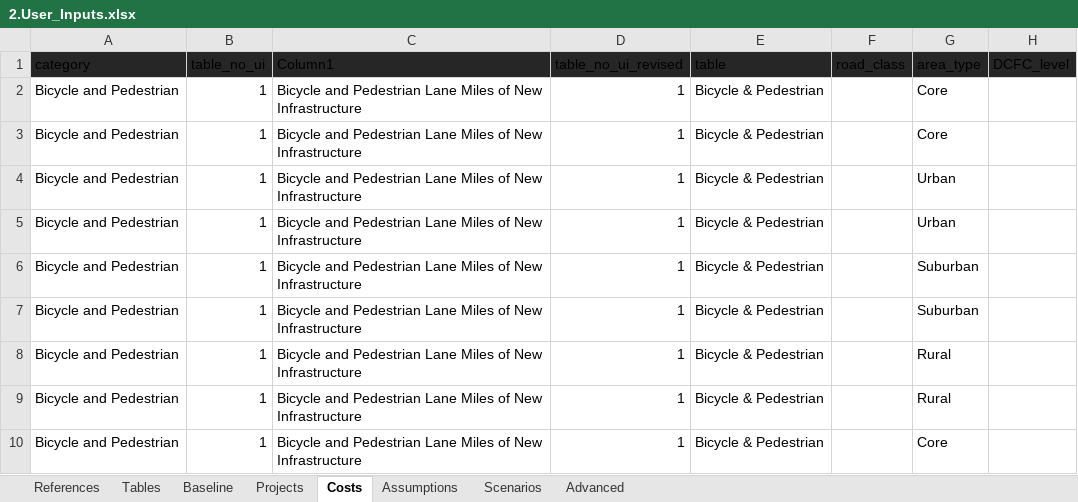
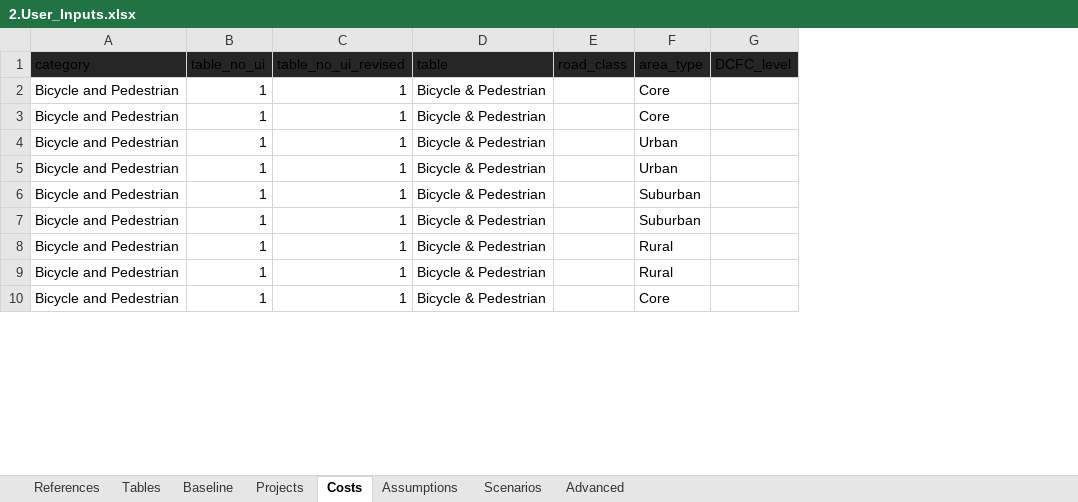
Before and after one commit to camsys/TEACART, an Excel workbook: data/2.User_Inputs.xlsx, sheet Costs, drawn as a sheet; only a part is shown; values as stored, in another font and other column widths than the file's, no borders; table styles not drawn; the diff names each change by its address in the sheet, - before the commit and + after, or states it on an @@ line.

```diff
--- a/data/2.User_Inputs.xlsx (sheet Costs)
+++ b/data/2.User_Inputs.xlsx (sheet Costs)
-column C (Column1), rows 2-10: all Bicycle and Pedestrian Lane Miles of New Infrastructure
```
Also changed, not shown: sheet References, 2 other files.
